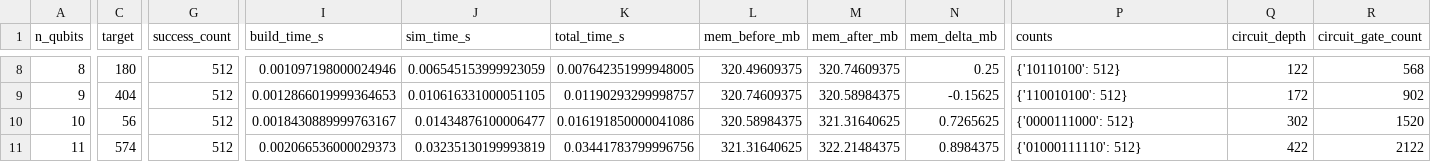
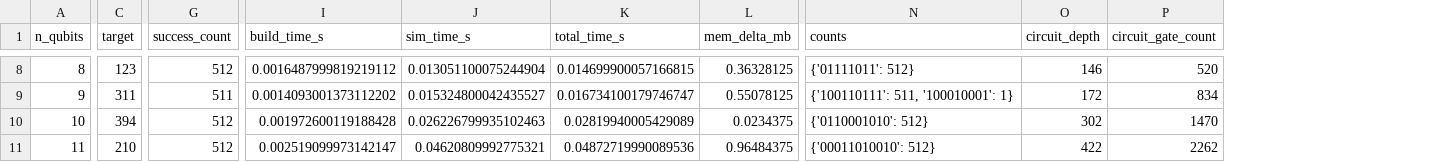
Before and after one commit to veselinnikolaev/Grover-s-Algorithm, a CSV file: results/scalability.csv, drawn as a sheet; only a part is shown, gaps mark what is left out; removed rows and columns are numbered as before the commit, all else as after; the diff covers the shown part only; the diff names each change by its address in the sheet, - before the commit and + after, or states it on an @@ line.

```diff
--- a/results/scalability.csv
+++ b/results/scalability.csv
-column L (mem_before_mb), rows 8-11: 320.49609375 | 320.74609375 | 320.58984375 | 321.31640625
-column M (mem_after_mb), rows 8-11: 320.74609375 | 320.58984375 | 321.31640625 | 322.21484375
-C8 (target): 180
+C8 (target): 123
-I8 (build_time_s): 0.001097198000024946
+I8 (build_time_s): 0.0016487999819219112
-J8 (sim_time_s): 0.006545153999923059
+J8 (sim_time_s): 0.013051100075244904
-K8 (total_time_s): 0.007642351999948005
+K8 (total_time_s): 0.014699900057166815
-L8 (mem_delta_mb): 0.25
+L8 (mem_delta_mb): 0.36328125
-N8 (counts): {'10110100': 512}
+N8 (counts): {'01111011': 512}
-O8 (circuit_depth): 122
+O8 (circuit_depth): 146
-P8 (circuit_gate_count): 568
+P8 (circuit_gate_count): 520
-C9 (target): 404
+C9 (target): 311
-G9 (success_count): 512
+G9 (success_count): 511
-I9 (build_time_s): 0.0012866019999364653
+I9 (build_time_s): 0.0014093001373112202
-J9 (sim_time_s): 0.010616331000051105
+J9 (sim_time_s): 0.015324800042435527
-K9 (total_time_s): 0.01190293299998757
+K9 (total_time_s): 0.016734100179746747
-L9 (mem_delta_mb): -0.15625
+L9 (mem_delta_mb): 0.55078125
-N9 (counts): {'110010100': 512}
+N9 (counts): {'100110111': 511, '100010001': 1}
-P9 (circuit_gate_count): 902
+P9 (circuit_gate_count): 834
-C10 (target): 56
+C10 (target): 394
-I10 (build_time_s): 0.0018430889999763167
+I10 (build_time_s): 0.001972600119188428
-J10 (sim_time_s): 0.01434876100006477
+J10 (sim_time_s): 0.026226799935102463
-K10 (total_time_s): 0.016191850000041086
+K10 (total_time_s): 0.02819940005429089
-L10 (mem_delta_mb): 0.7265625
+L10 (mem_delta_mb): 0.0234375
-N10 (counts): {'0000111000': 512}
+N10 (counts): {'0110001010': 512}
-P10 (circuit_gate_count): 1520
+P10 (circuit_gate_count): 1470
-C11 (target): 574
+C11 (target): 210
-I11 (build_time_s): 0.002066536000029373
+I11 (build_time_s): 0.002519099973142147
-J11 (sim_time_s): 0.03235130199993819
+J11 (sim_time_s): 0.04620809992775321
-K11 (total_time_s): 0.03441783799996756
+K11 (total_time_s): 0.04872719990089536
-L11 (mem_delta_mb): 0.8984375
+L11 (mem_delta_mb): 0.96484375
-N11 (counts): {'01000111110': 512}
+N11 (counts): {'00011010010': 512}
-P11 (circuit_gate_count): 2122
+P11 (circuit_gate_count): 2262
```
Also changed, not shown: 119 edited cells elsewhere in this file, results/classical_comparison.csv, results/gpu_comparison.csv, 23 other files.
